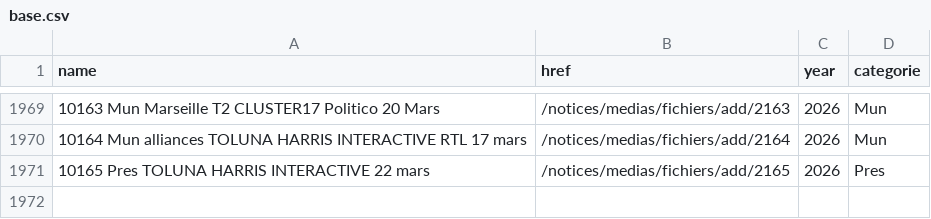
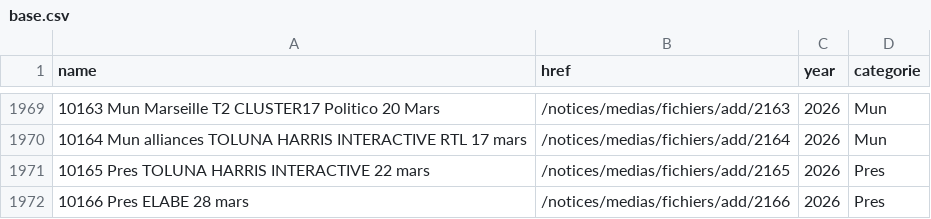
Before and after one commit to MieuxVoter/sondages-commission-index, a CSV file: base.csv, drawn as a sheet; only a part is shown, gaps mark what is left out; the diff names each change by its address in the sheet, - before the commit and + after, or states it on an @@ line.

```diff
--- a/base.csv
+++ b/base.csv
+row 1972: 10166 Pres ELABE 28 mars | /notices/medias/fichiers/add/2166 | 2026 | Pres
```
Also changed, not shown: files.csv, notices_catalog.csv, 1 other file.
